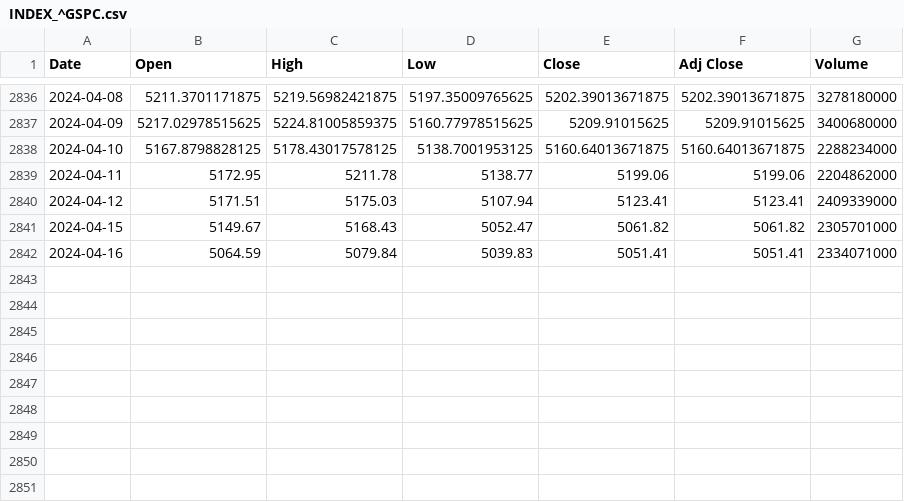
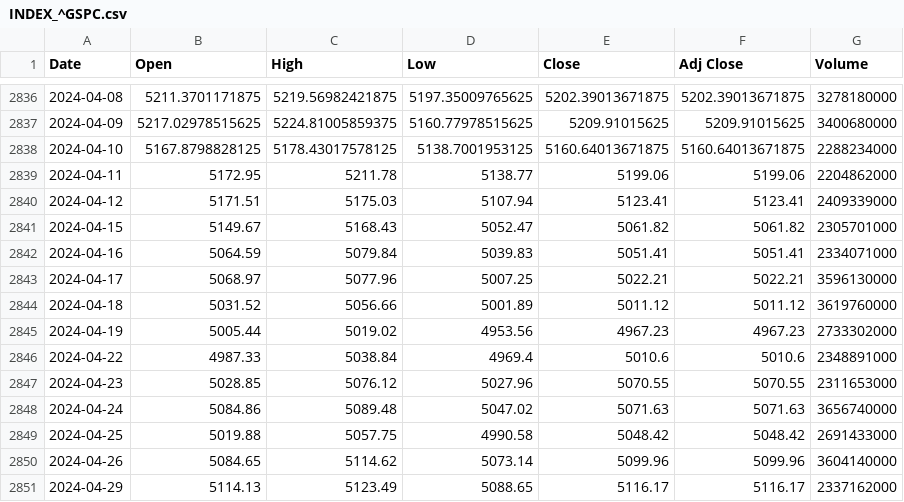
Before and after one commit to Drewpskovacs/Breadth_Monitor, a CSV file: Data/Data_files/INDEX_^GSPC.csv, drawn as a sheet; only a part is shown, gaps mark what is left out; the diff names each change by its address in the sheet, - before the commit and + after, or states it on an @@ line.

```diff
--- a/Data/Data_files/INDEX_^GSPC.csv
+++ b/Data/Data_files/INDEX_^GSPC.csv
+row 2843: 2024-04-17 | 5068.97 | 5077.96 | 5007.25 | 5022.21 | 5022.21 | 3596130000
+row 2844: 2024-04-18 | 5031.52 | 5056.66 | 5001.89 | 5011.12 | 5011.12 | 3619760000
+row 2845: 2024-04-19 | 5005.44 | 5019.02 | 4953.56 | 4967.23 | 4967.23 | 2733302000
+row 2846: 2024-04-22 | 4987.33 | 5038.84 | 4969.4 | 5010.6 | 5010.6 | 2348891000
+row 2847: 2024-04-23 | 5028.85 | 5076.12 | 5027.96 | 5070.55 | 5070.55 | 2311653000
+row 2848: 2024-04-24 | 5084.86 | 5089.48 | 5047.02 | 5071.63 | 5071.63 | 3656740000
+row 2849: 2024-04-25 | 5019.88 | 5057.75 | 4990.58 | 5048.42 | 5048.42 | 2691433000
+row 2850: 2024-04-26 | 5084.65 | 5114.62 | 5073.14 | 5099.96 | 5099.96 | 3604140000
+row 2851: 2024-04-29 | 5114.13 | 5123.49 | 5088.65 | 5116.17 | 5116.17 | 2337162000
```
Also changed, not shown: Data/Data_files/INDEX_ZN=F.csv, Data/Data_files/INDEX_ZT=F.csv, 13 other files.
